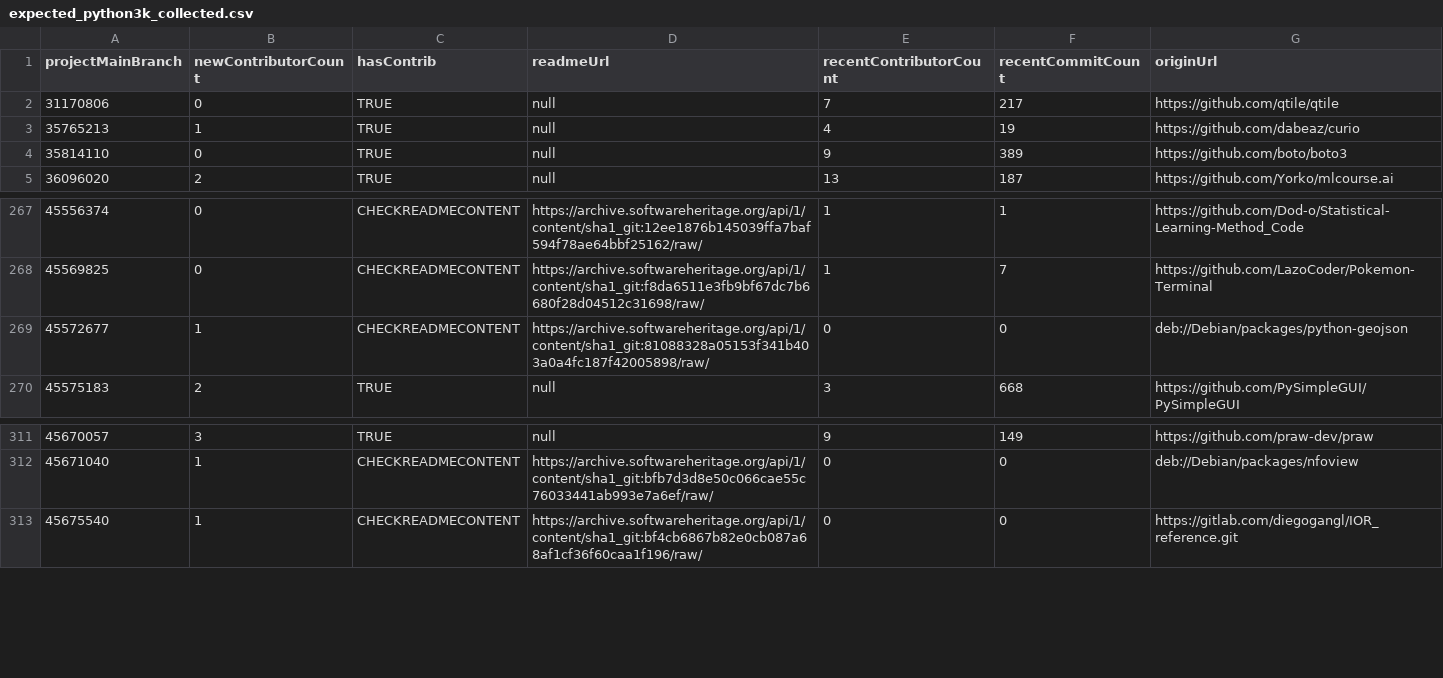
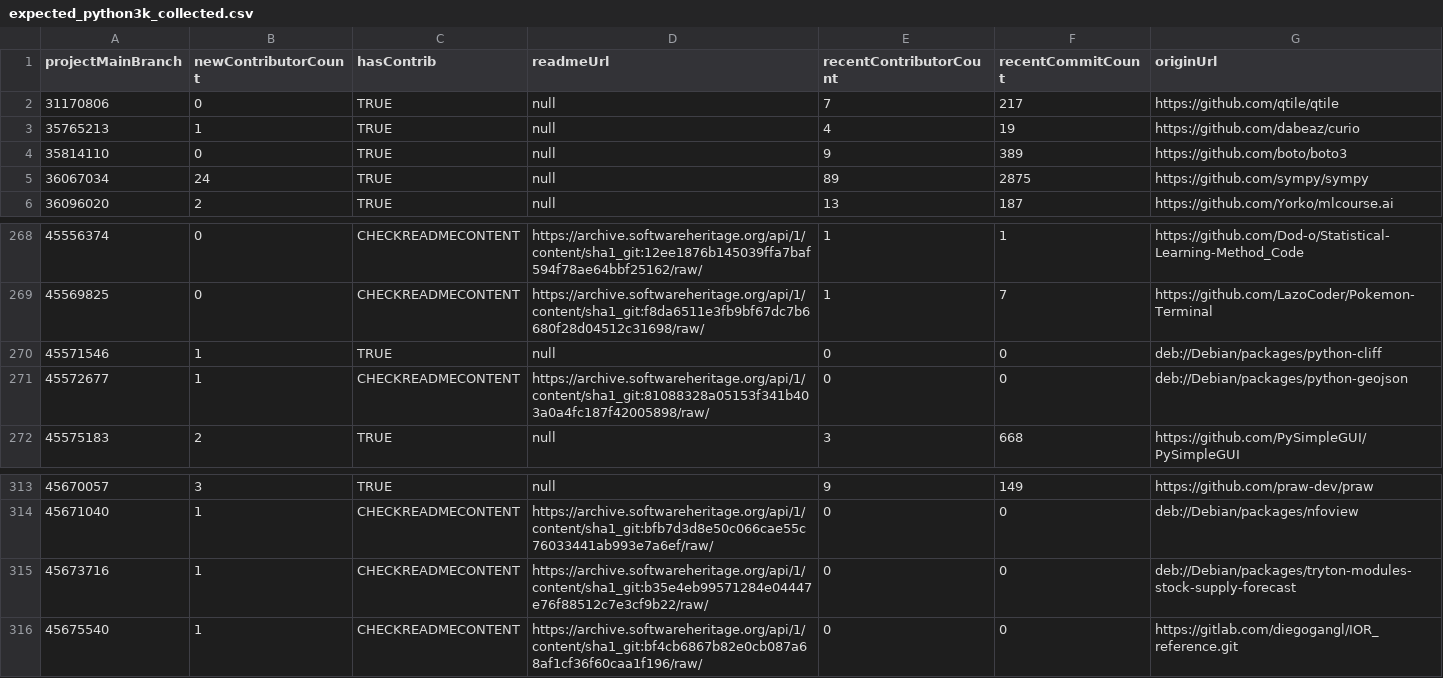
Before and after one commit to Dettorer/synva-dissertation, a CSV file: experiment/data_collection/expected_python3k_collected.csv, drawn as a sheet; only a part is shown, gaps mark what is left out.

Commit message:
experiment: fix ignored projects due to truncated division

```diff
--- a/experiment/data_collection/expected_python3k_collected.csv
+++ b/experiment/data_collection/expected_python3k_collected.csv
@@ -4,2 +4,3 @@ projectMainBranch,newContributorCount,hasContrib,readmeUrl,recentContributorCoun
 35814110,0,TRUE,null,9,389,https://github.com/boto/boto3
+36067034,24,TRUE,null,89,2875,https://github.com/sympy/sympy
 36096020,2,TRUE,null,13,187,https://github.com/Yorko/mlcourse.ai
@@ -268,2 +269,3 @@ projectMainBranch,newContributorCount,hasContrib,readmeUrl,recentContributorCoun
 45569825,0,CHECKREADMECONTENT,https://archive.softwareheritage.org/api/1/content/sha1_git:f8da6511e3fb9bf67dc7b6680f28d04512c31698/raw/,1,7,https://github.com/LazoCoder/Pokemon-Terminal
+45571546,1,TRUE,null,0,0,deb://Debian/packages/python-cliff
 45572677,1,CHECKREADMECONTENT,https://archive.softwareheritage.org/api/1/content/sha1_git:81088328a05153f341b403a0a4fc187f42005898/raw/,0,0,deb://Debian/packages/python-geojson
@@ -312,2 +314,3 @@ projectMainBranch,newContributorCount,hasContrib,readmeUrl,recentContributorCoun
 45671040,1,CHECKREADMECONTENT,https://archive.softwareheritage.org/api/1/content/sha1_git:bfb7d3d8e50c066cae55c76033441ab993e7a6ef/raw/,0,0,deb://Debian/packages/nfoview
+45673716,1,CHECKREADMECONTENT,https://archive.softwareheritage.org/api/1/content/sha1_git:b35e4eb99571284e04447e76f88512c7e3cf9b22/raw/,0,0,deb://Debian/packages/tryton-modules-stock-supply-forecast
 45675540,1,CHECKREADMECONTENT,https://archive.softwareheritage.org/api/1/content/sha1_git:bf4cb6867b82e0cb087a68af1cf36f60caa1f196/raw/,0,0,https://gitlab.com/diegogangl/IOR_reference.git
```
Also changed, not shown: 1 other file.
